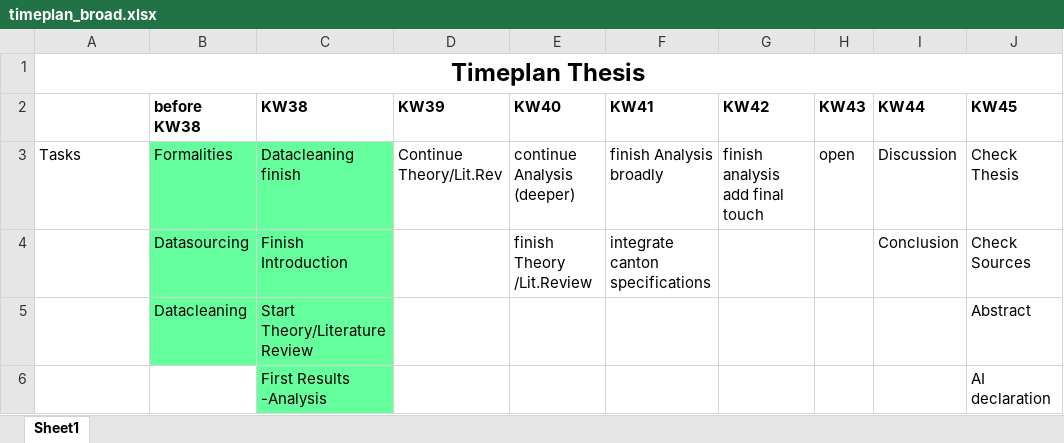
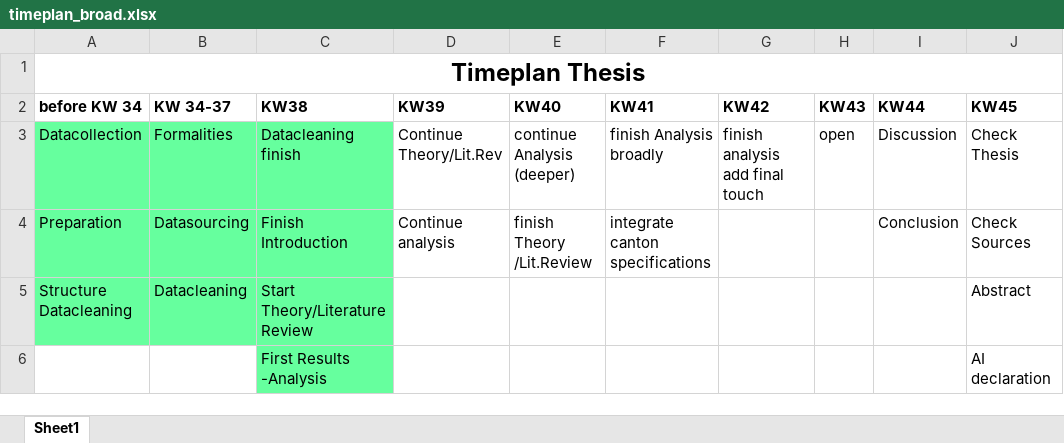
Before and after one commit to MB20030/BA_Thesis, an Excel workbook: formalities/timeplan_broad.xlsx, sheet Sheet1, drawn as a sheet; only a part is shown; values as stored, in another font and other column widths than the file's, no borders; the diff names each change by its address in the sheet, - before the commit and + after, or states it on an @@ line.

```diff
--- a/formalities/timeplan_broad.xlsx (sheet Sheet1)
+++ b/formalities/timeplan_broad.xlsx (sheet Sheet1)
-A2: (empty)
+A2: before KW 34
-B2: before KW38
+B2: KW 34-37
-A3 (before KW 34): Tasks
+A3 (before KW 34): Datacollection
-A3:A5 fill: none
+A3:A5 fill: #66FF9E
-A4 (before KW 34): (empty)
+A4 (before KW 34): Preparation
-D4 (KW39): (empty)
+D4 (KW39): Continue analysis
-A5 (before KW 34): (empty)
+A5 (before KW 34): Structure Datacleaning
```
Also changed, not shown: 4 other files.
